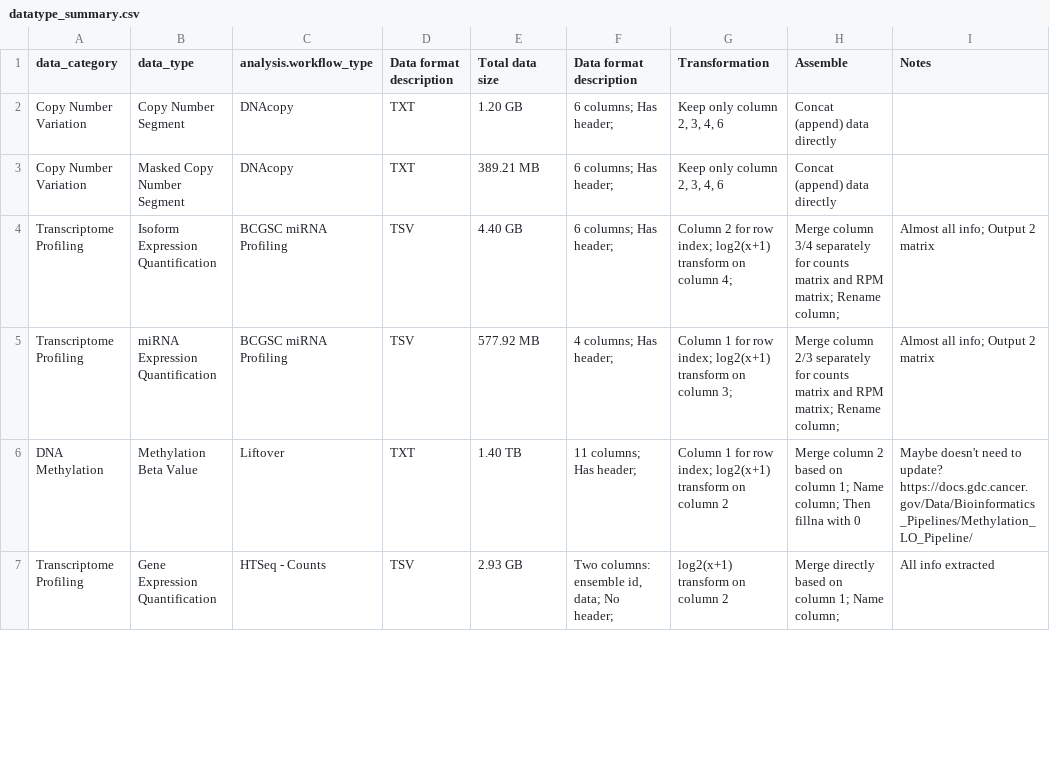
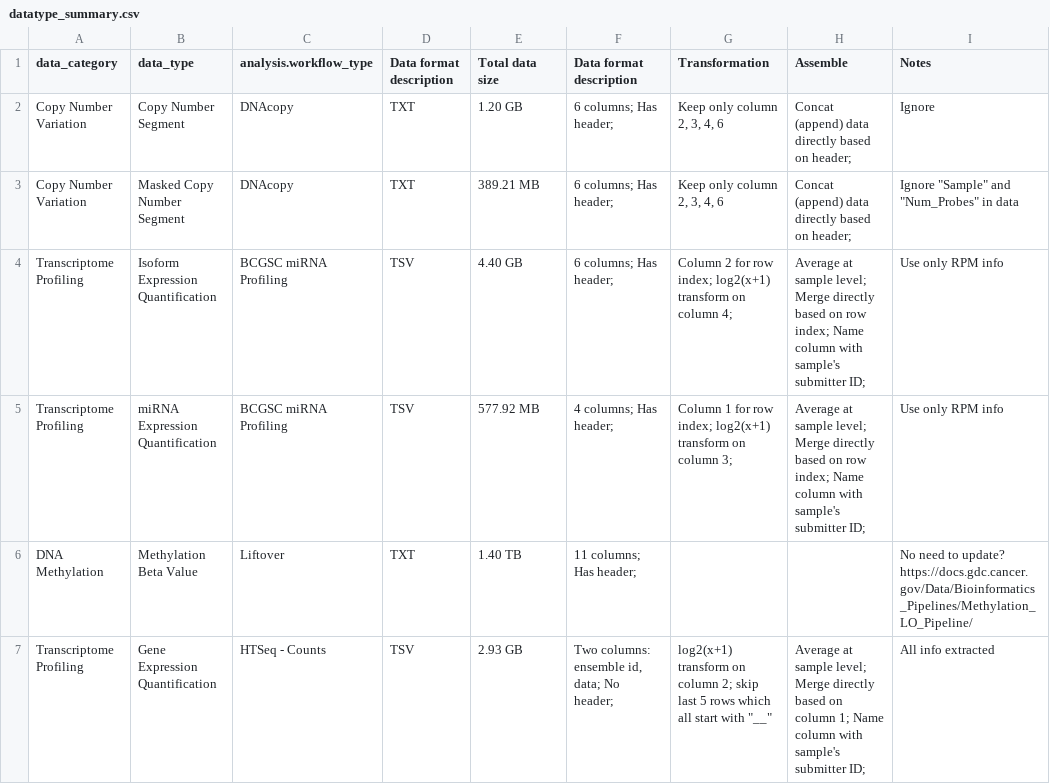
Before and after one commit to ucscXena/xena-GDC-ETL, a CSV file: datatype_summary.csv, drawn as a sheet; only a part is shown; the diff covers the shown part only.

```diff
--- a/datatype_summary.csv
+++ b/datatype_summary.csv
@@ -1,7 +1,7 @@
 data_category,data_type,analysis.workflow_type,Data format description,Total data size,Data format description,Transformation,Assemble,Notes
-Copy Number Variation,Copy Number Segment,DNAcopy,TXT,1.20 GB,6 columns; Has header;,"Keep only column 2, 3, 4, 6",Concat (append) data directly,
-Copy Number Variation,Masked Copy Number Segment,DNAcopy,TXT,389.21 MB,6 columns; Has header;,"Keep only column 2, 3, 4, 6",Concat (append) data directly,
-Transcriptome Profiling,Isoform Expression Quantification,BCGSC miRNA Profiling,TSV,4.40 GB,6 columns; Has header;,Column 2 for row index; log2(x+1) transform on column 4;,Merge column 3/4 separately for counts matrix and RPM matrix; Rename column;,Almost all info; Output 2 matrix
-Transcriptome Profiling,miRNA Expression Quantification,BCGSC miRNA Profiling,TSV,577.92 MB,4 columns; Has header;,Column 1 for row index; log2(x+1) transform on column 3;,Merge column 2/3 separately for counts matrix and RPM matrix; Rename column;,Almost all info; Output 2 matrix
-DNA Methylation,Methylation Beta Value,Liftover,TXT,1.40 TB,11 columns; Has header;,Column 1 for row index; log2(x+1) transform on column 2,Merge column 2 based on column 1; Name column; Then fillna with 0,Maybe doesn't need to update? https://docs.gdc.cancer.gov/Data/Bioinformatics_Pipelines/Methylation_LO_Pipeline/
-Transcriptome Profiling,Gene Expression Quantification,HTSeq - Counts,TSV,2.93 GB,"Two columns: ensemble id, data; No header;",log2(x+1) transform on column 2,Merge directly based on column 1; Name column;,All info extracted
+Copy Number Variation,Copy Number Segment,DNAcopy,TXT,1.20 GB,6 columns; Has header;,"Keep only column 2, 3, 4, 6",Concat (append) data directly based on header;,Ignore
+Copy Number Variation,Masked Copy Number Segment,DNAcopy,TXT,389.21 MB,6 columns; Has header;,"Keep only column 2, 3, 4, 6",Concat (append) data directly based on header;,"Ignore ""Sample"" and ""Num_Probes"" in data"
+Transcriptome Profiling,Isoform Expression Quantification,BCGSC miRNA Profiling,TSV,4.40 GB,6 columns; Has header;,Column 2 for row index; log2(x+1) transform on column 4;,Average at sample level; Merge directly based on row index; Name column with sample's submitter ID;,Use only RPM info
+Transcriptome Profiling,miRNA Expression Quantification,BCGSC miRNA Profiling,TSV,577.92 MB,4 columns; Has header;,Column 1 for row index; log2(x+1) transform on column 3;,Average at sample level; Merge directly based on row index; Name column with sample's submitter ID;,Use only RPM info
+DNA Methylation,Methylation Beta Value,Liftover,TXT,1.40 TB,11 columns; Has header;,,,No need to update? https://docs.gdc.cancer.gov/Data/Bioinformatics_Pipelines/Methylation_LO_Pipeline/
+Transcriptome Profiling,Gene Expression Quantification,HTSeq - Counts,TSV,2.93 GB,"Two columns: ensemble id, data; No header;","log2(x+1) transform on column 2; skip last 5 rows which all start with ""__""",Average at sample level; Merge directly based on column 1; Name column with sample's submitter ID;,All info extracted
```
Also changed, not shown: 18 edited cells elsewhere in this file, 3 other files.
